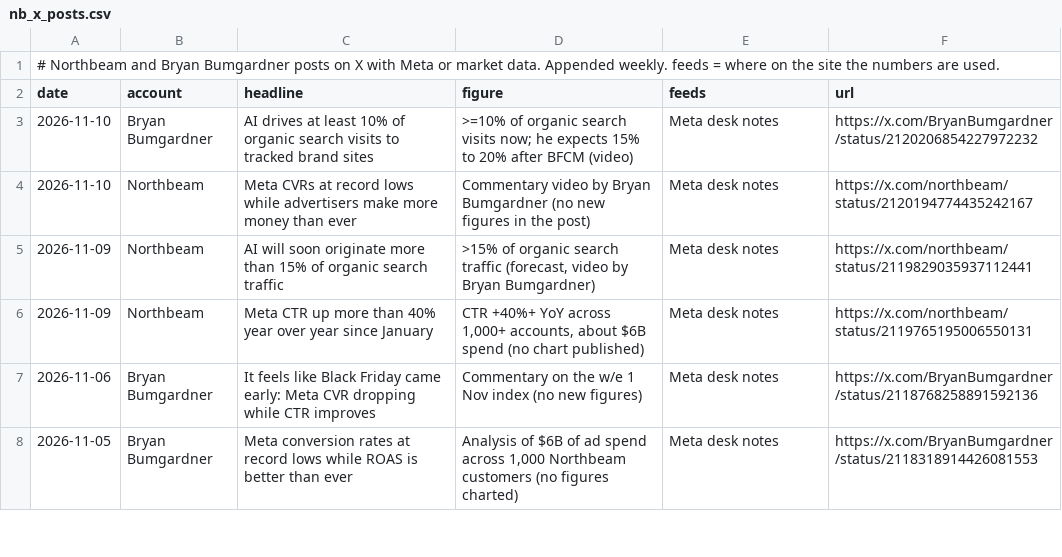
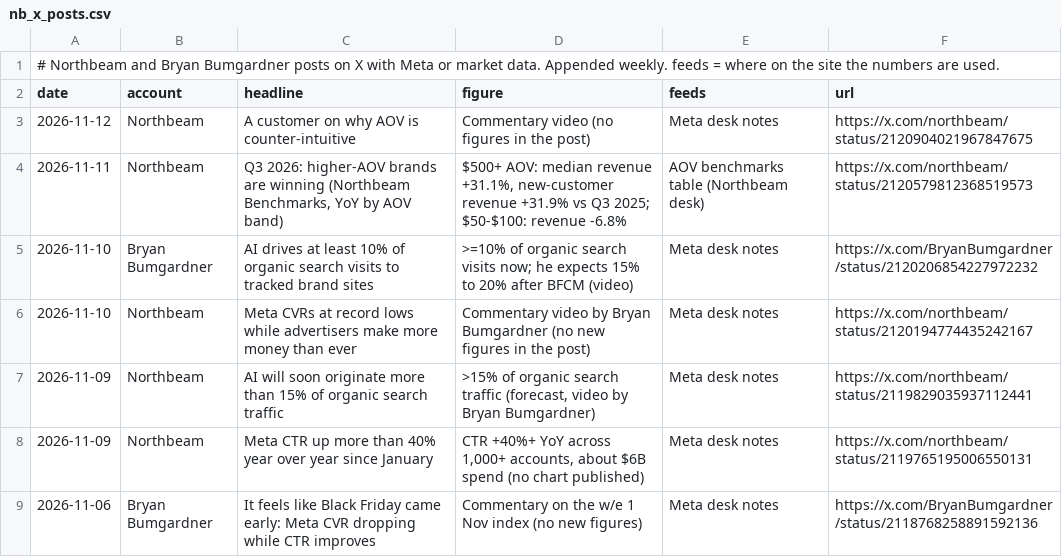
Before and after one commit to rcc-data/dtc-newsroom, a CSV file: data/nb_x_posts.csv, drawn as a sheet; only a part is shown; the shorter side is filled out with more unchanged rows.

```diff
--- a/data/nb_x_posts.csv
+++ b/data/nb_x_posts.csv
@@ -2,2 +2,4 @@
 date,account,headline,figure,feeds,url
+2026-11-12,Northbeam,A customer on why AOV is counter-intuitive,Commentary video (no figures in the post),Meta desk notes,https://x.com/northbeam/status/2120904021967847675
+2026-11-11,Northbeam,"Q3 2026: higher-AOV brands are winning (Northbeam Benchmarks, YoY by AOV band)","$500+ AOV: median revenue +31.1%, new-customer revenue +31.9% vs Q3 2025; $50-$100: revenue -6.8%",AOV benchmarks table (Northbeam desk),https://x.com/northbeam/status/2120579812368519573
 2026-11-10,Bryan Bumgardner,AI drives at least 10% of organic search visits to tracked brand sites,">=10% of organic search visits now; he expects 15% to 20% after BFCM (video)",Meta desk notes,https://x.com/BryanBumgardner/status/2120206854227972232
```
Also changed, not shown: data/bfcm2026_outlook.csv, data/li_howland_posts.csv, 12 other files.
